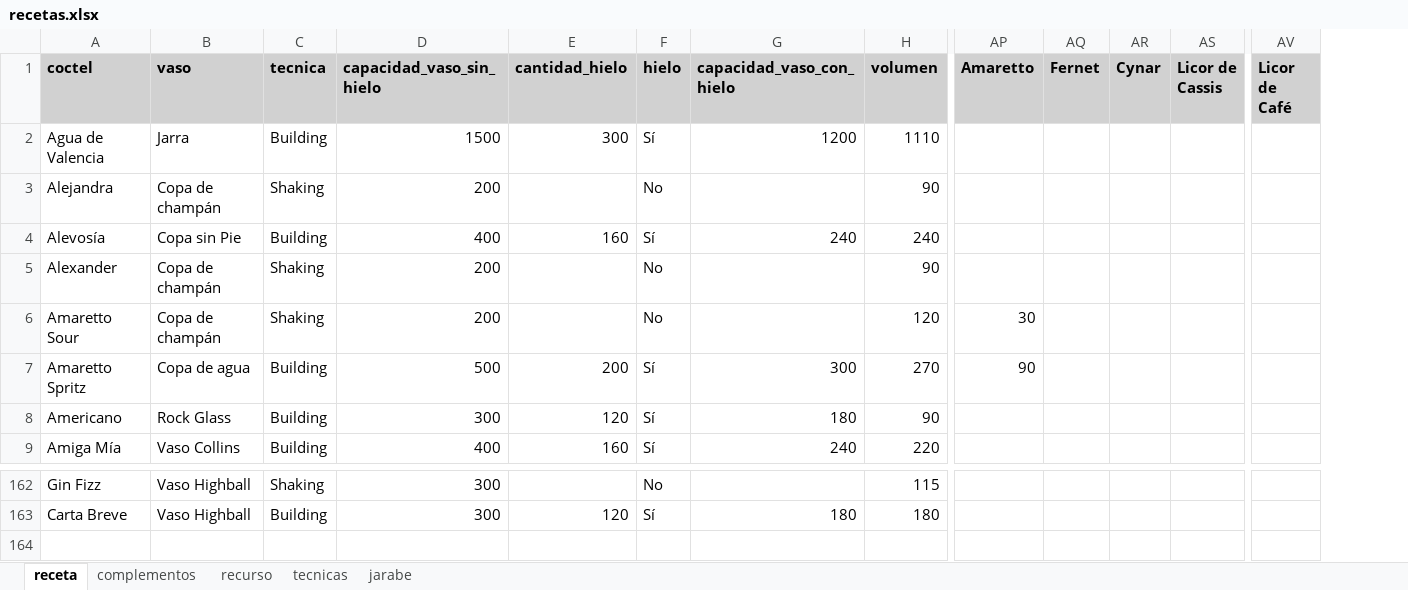
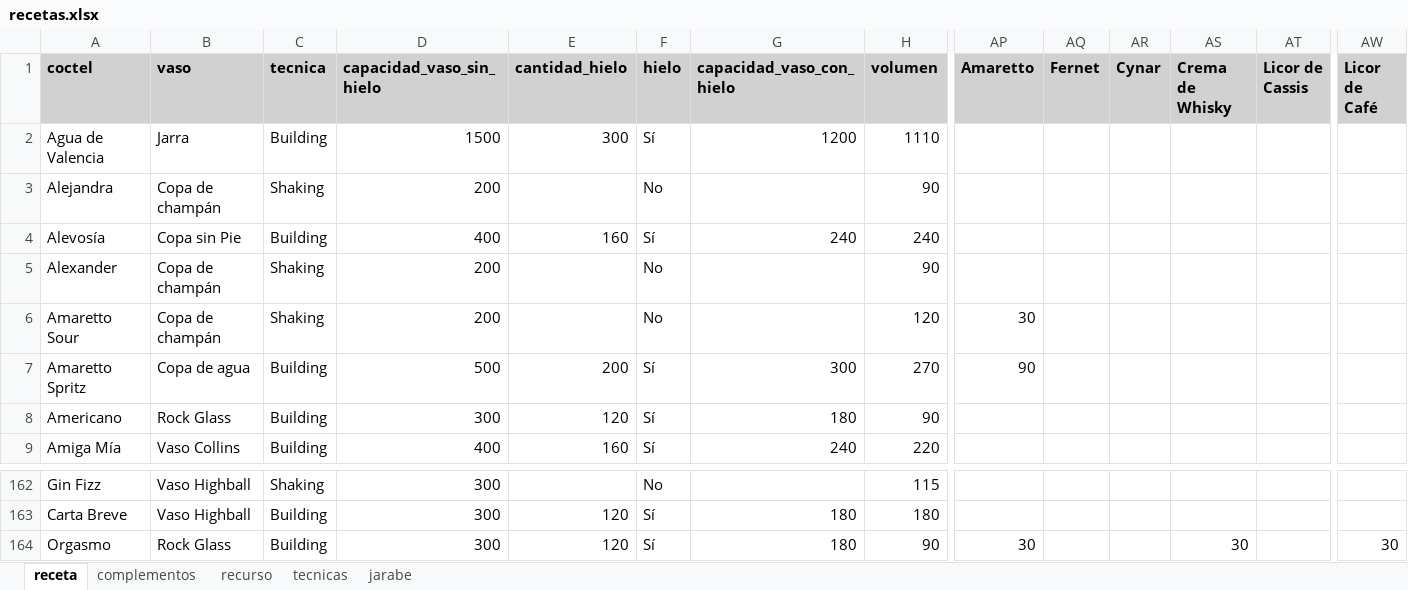
Before and after one commit to cargomir/clubdelicores, an Excel workbook: data/recetas.xlsx, sheet receta, drawn as a sheet; only a part is shown, gaps mark what is left out; values as stored, in another font and other column widths than the file's, no borders; conditional formats not drawn; rows hold the shown columns only; the diff names each change by its address in the sheet, - before the commit and + after, or states it on an @@ line.

Commit message:
Add files via upload

```diff
--- a/data/recetas.xlsx (sheet receta)
+++ b/data/recetas.xlsx (sheet receta)
+column AS (Crema de Whisky), empty
+row 164: Orgasmo | Rock Glass | Building | 300 | 120 | Sí | 180 | 90 | 30 |  |  | 30 |  | 30
```
Also changed, not shown: sheet recurso, sheet complementos, formulas that keep their value.
